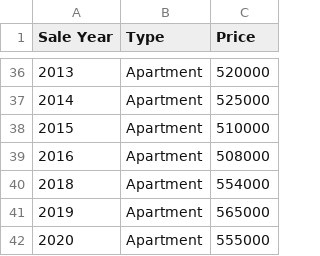
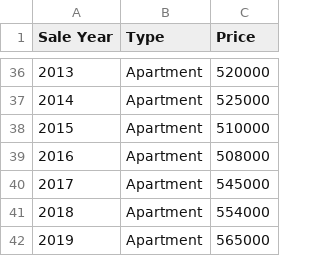
Before and after one commit to jset0007/Assignment-2, a CSV file: median_year.csv, drawn as a sheet; only a part is shown, gaps mark what is left out; the shorter side is filled out with more unchanged rows; the diff names each change by its address in the sheet, - before the commit and + after, or states it on an @@ line.

Commit message:
Add files via upload

```diff
--- a/median_year.csv
+++ b/median_year.csv
+row 40: 2017 | Apartment | 545000
```
